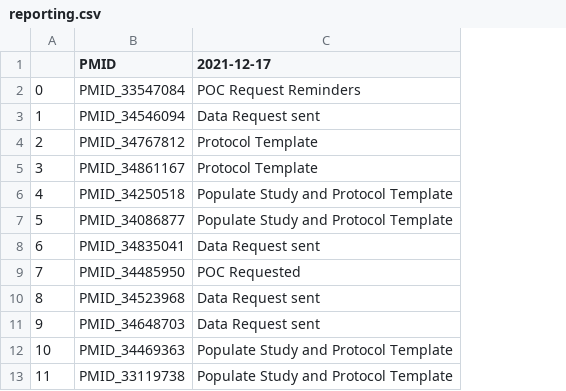
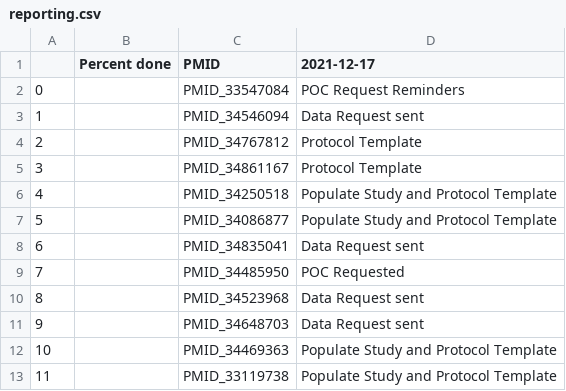
Before and after one commit to liualg/SeroNet, a CSV file: auto_add_masterlist/Jira/reporting.csv, drawn as a sheet; only a part is shown; the diff names each change by its address in the sheet, - before the commit and + after, or states it on an @@ line.

```diff
--- a/auto_add_masterlist/Jira/reporting.csv
+++ b/auto_add_masterlist/Jira/reporting.csv
+column B (Percent done), empty
```
Also changed, not shown: 39 other files.
